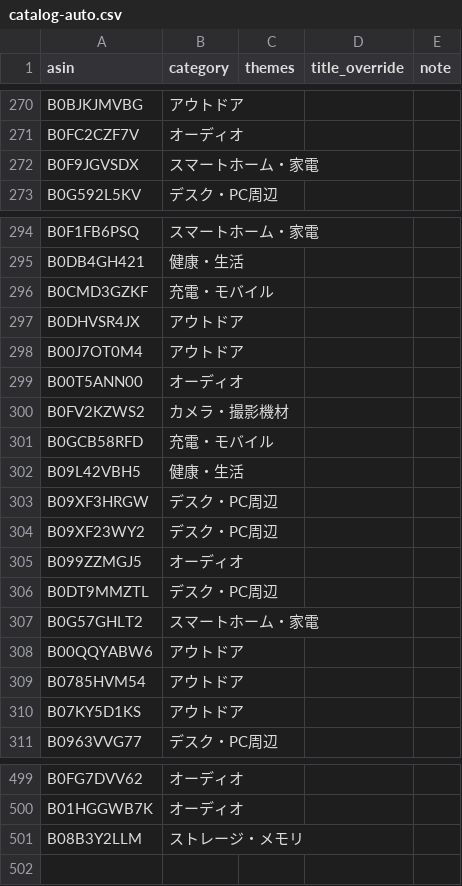
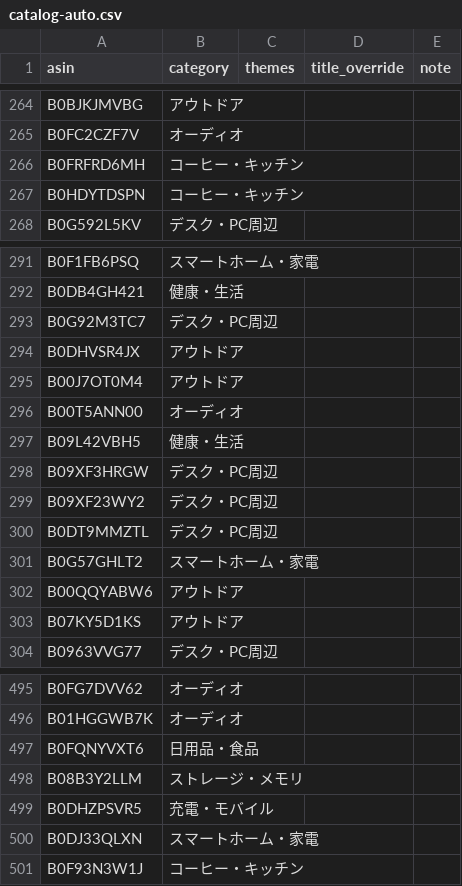
Before and after one commit to yokoichi/amazonsalematome, a CSV file: data/catalog-auto.csv, drawn as a sheet; only a part is shown, gaps mark what is left out; the diff covers the shown part only.

```diff
--- a/data/catalog-auto.csv
+++ b/data/catalog-auto.csv
@@ -271,3 +265,4 @@ B0BJKJMVBG,アウトドア,,,
 B0FC2CZF7V,オーディオ,,,
-B0F9JGVSDX,スマートホーム・家電,,,
+B0FRFRD6MH,コーヒー・キッチン,,,
+B0HDYTDSPN,コーヒー・キッチン,,,
 B0G592L5KV,デスク・PC周辺,,,
@@ -295,3 +292,3 @@ B0F1FB6PSQ,スマートホーム・家電,,,
 B0DB4GH421,健康・生活,,,
-B0CMD3GZKF,充電・モバイル,,,
+B0G92M3TC7,デスク・PC周辺,,,
 B0DHVSR4JX,アウトドア,,,
@@ -299,4 +296,2 @@ B00J7OT0M4,アウトドア,,,
 B00T5ANN00,オーディオ,,,
-B0FV2KZWS2,カメラ・撮影機材,,,
-B0GCB58RFD,充電・モバイル,,,
 B09L42VBH5,健康・生活,,,
@@ -304,3 +299,2 @@ B09XF3HRGW,デスク・PC周辺,,,
 B09XF23WY2,デスク・PC周辺,,,
-B099ZZMGJ5,オーディオ,,,
 B0DT9MMZTL,デスク・PC周辺,,,
@@ -308,3 +302,2 @@ B0G57GHLT2,スマートホーム・家電,,,
 B00QQYABW6,アウトドア,,,
-B0785HVM54,アウトドア,,,
 B07KY5D1KS,アウトドア,,,
@@ -500,2 +496,6 @@ B0FG7DVV62,オーディオ,,,
 B01HGGWB7K,オーディオ,,,
+B0FQNYVXT6,日用品・食品,,,
 B08B3Y2LLM,ストレージ・メモリ,,,
+B0DHZPSVR5,充電・モバイル,,,
+B0DJ33QLXN,スマートホーム・家電,,,
+B0F93N3W1J,コーヒー・キッチン,,,
```
Also changed, not shown: 18 added rows, 20 removed rows and 12 moved rows elsewhere in this file, 1 other file.
